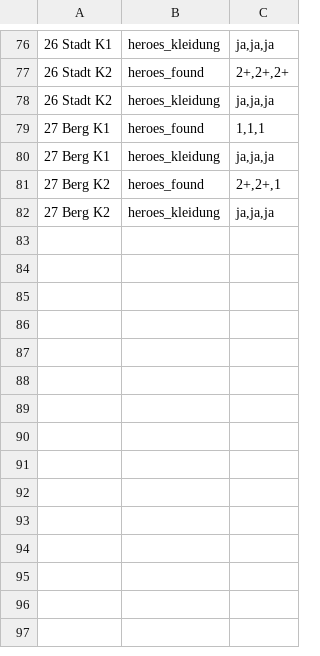
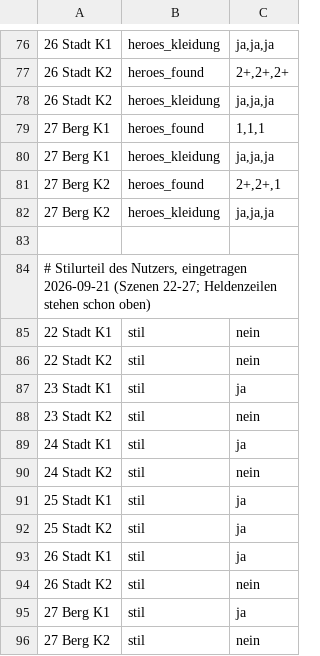
Before and after one commit to Kesikes/wimmel-wizzard-web, a TSV file: docs/ref/wahrheit.tsv, drawn as a sheet; only a part is shown, gaps mark what is left out.

```diff
--- a/docs/ref/wahrheit.tsv
+++ b/docs/ref/wahrheit.tsv
@@ -82 +82,15 @@
 27 Berg K2	heroes_kleidung	ja,ja,ja
+
+# Stilurteil des Nutzers, eingetragen 2026-09-21 (Szenen 22-27; Heldenzeilen stehen schon oben)
+22 Stadt K1	stil	nein
+22 Stadt K2	stil	nein
+23 Stadt K1	stil	ja
+23 Stadt K2	stil	nein
+24 Stadt K1	stil	ja
+24 Stadt K2	stil	nein
+25 Stadt K1	stil	ja
+25 Stadt K2	stil	ja
+26 Stadt K1	stil	ja
+26 Stadt K2	stil	nein
+27 Berg K1	stil	ja
+27 Berg K2	stil	nein
```
